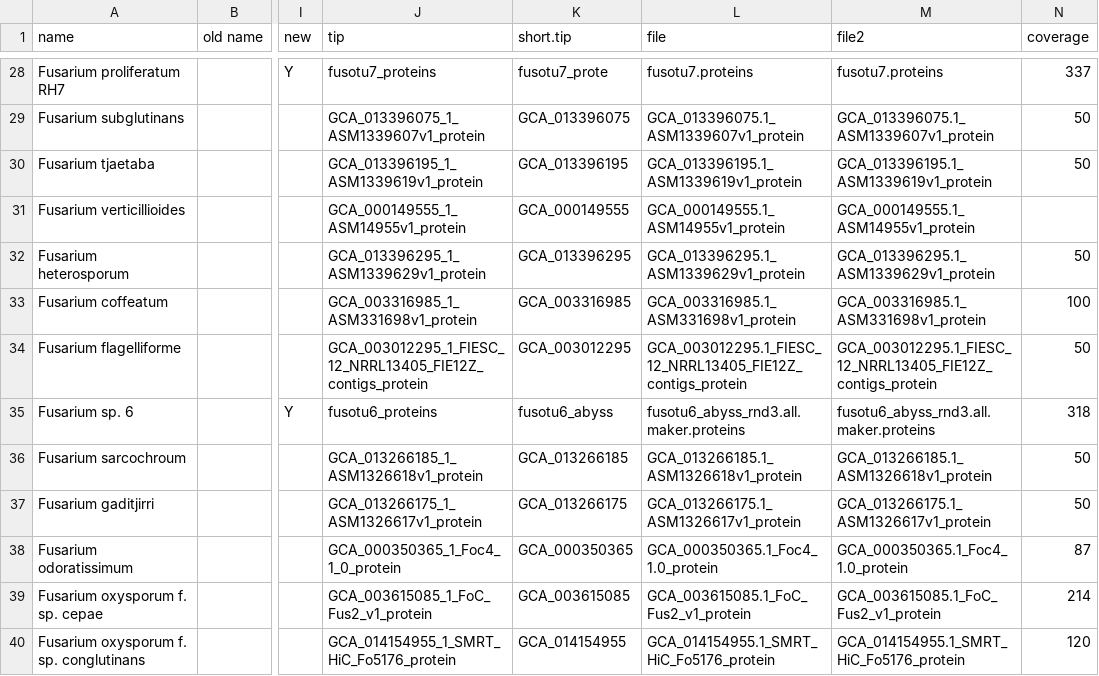
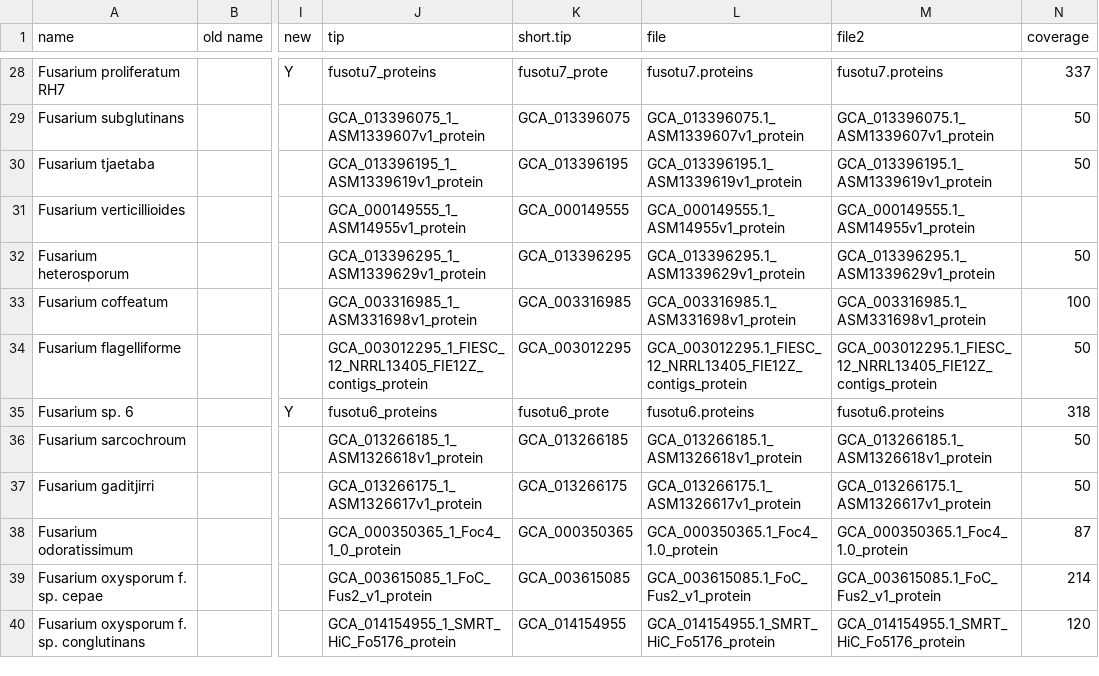
Before and after one commit to Rowena-h/FusariumLifestyles, a CSV file: metadata.csv, drawn as a sheet; only a part is shown, gaps mark what is left out; the diff names each change by its address in the sheet, - before the commit and + after, or states it on an @@ line.

Commit message:
Update metadata.csv

```diff
--- a/metadata.csv
+++ b/metadata.csv
-K35 (short.tip): fusotu6_abyss
+K35 (short.tip): fusotu6_prote
-L35 (file): fusotu6_abyss_rnd3.all.maker.proteins
+L35 (file): fusotu6.proteins
-M35 (file2): fusotu6_abyss_rnd3.all.maker.proteins
+M35 (file2): fusotu6.proteins
```
